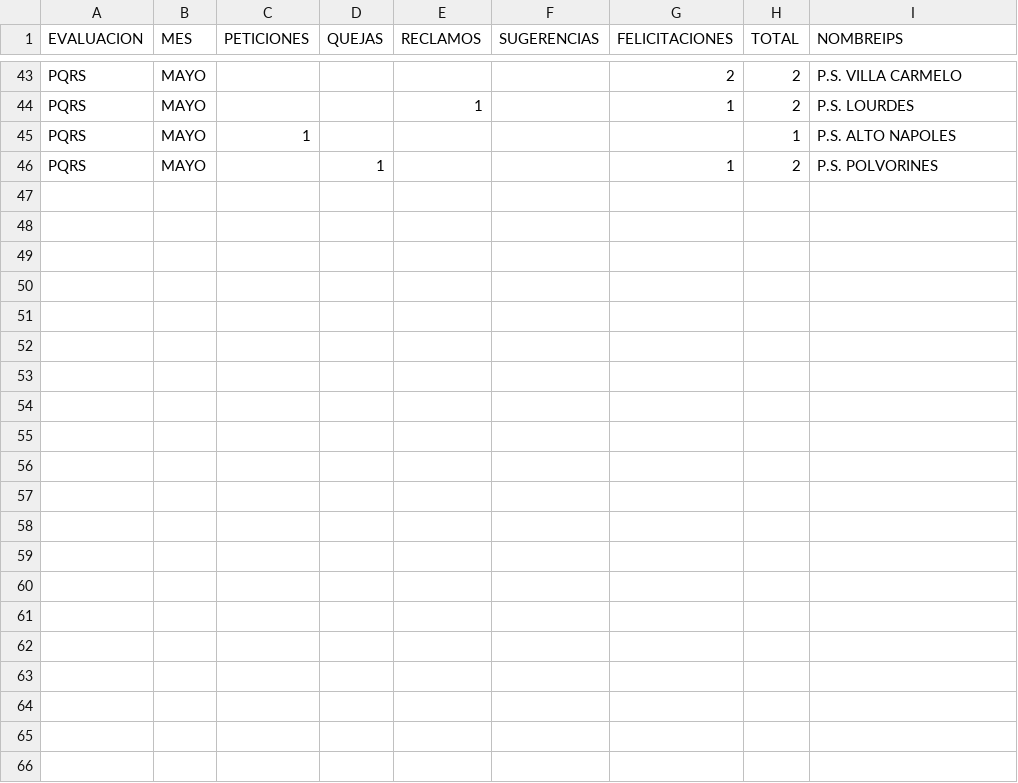
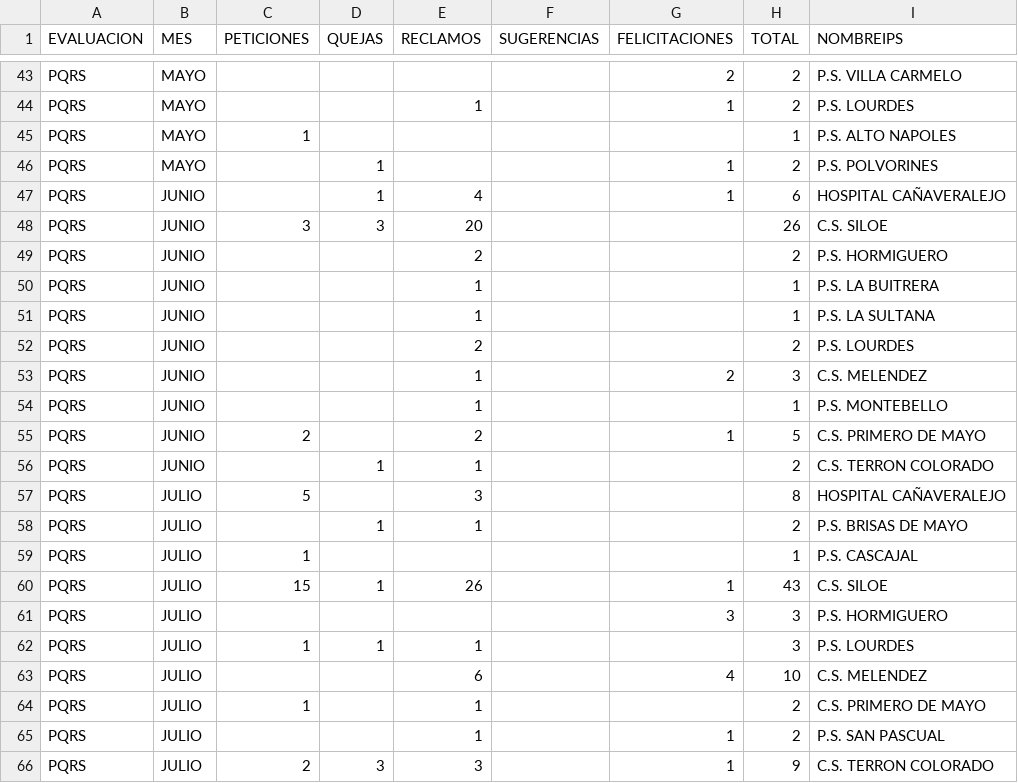
Before and after one commit to rizagal/predcitivocronicas, a CSV file: pqrsfstreamlit.csv, drawn as a sheet; only a part is shown, gaps mark what is left out.

Commit message:
Add files via upload

```diff
--- a/pqrsfstreamlit.csv
+++ b/pqrsfstreamlit.csv
@@ -46 +46,21 @@ PQRS,MAYO,1,,,,,1,P.S. ALTO NAPOLES
 PQRS,MAYO,,1,,,1,2,P.S. POLVORINES
+PQRS,JUNIO,,1,4,,1,6,HOSPITAL CAÑAVERALEJO
+PQRS,JUNIO,3,3,20,,,26,C.S. SILOE
+PQRS,JUNIO,,,2,,,2,P.S. HORMIGUERO
+PQRS,JUNIO,,,1,,,1,P.S. LA BUITRERA
+PQRS,JUNIO,,,1,,,1,P.S. LA SULTANA
+PQRS,JUNIO,,,2,,,2,P.S. LOURDES
+PQRS,JUNIO,,,1,,2,3,C.S. MELENDEZ
+PQRS,JUNIO,,,1,,,1,P.S. MONTEBELLO
+PQRS,JUNIO,2,,2,,1,5,C.S. PRIMERO DE MAYO
+PQRS,JUNIO,,1,1,,,2,C.S. TERRON COLORADO
+PQRS,JULIO,5,,3,,,8,HOSPITAL CAÑAVERALEJO
+PQRS,JULIO,,1,1,,,2,P.S. BRISAS DE MAYO
+PQRS,JULIO,1,,,,,1,P.S. CASCAJAL
+PQRS,JULIO,15,1,26,,1,43,C.S. SILOE
+PQRS,JULIO,,,,,3,3,P.S. HORMIGUERO
+PQRS,JULIO,1,1,1,,,3,P.S. LOURDES
+PQRS,JULIO,,,6,,4,10,C.S. MELENDEZ
+PQRS,JULIO,1,,1,,,2,C.S. PRIMERO DE MAYO
+PQRS,JULIO,,,1,,1,2,P.S. SAN PASCUAL
+PQRS,JULIO,2,3,3,,1,9,C.S. TERRON COLORADO
```
